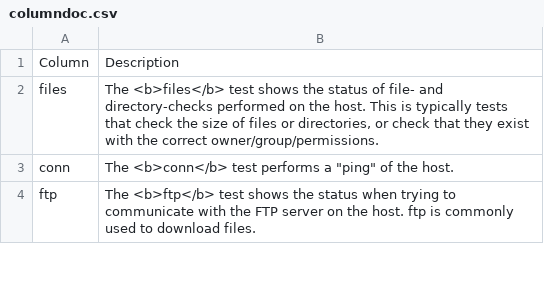
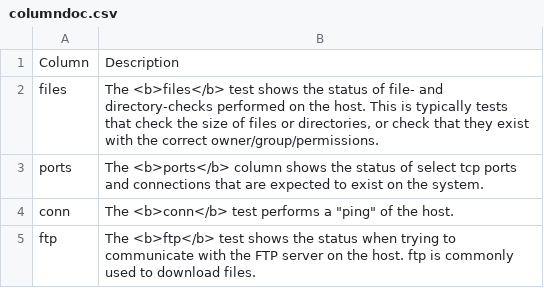
Before and after one commit to eagle-1/xymon, a CSV file: trunk/hobbitd/etcfiles/columndoc.csv, drawn as a sheet; only a part is shown; the diff names each change by its address in the sheet, - before the commit and + after, or states it on an @@ line.

Commit message:
Added "ports" column
git-svn-id: https://svn.code.sf.net/p/xymon/code@4406 44351d6e-118b-4698-b696-ce33095ecaa4

```diff
--- a/trunk/hobbitd/etcfiles/columndoc.csv
+++ b/trunk/hobbitd/etcfiles/columndoc.csv
+row 3: ports | The <b>ports</b> column shows the status of select tcp ports and connections that are expected to exist on the system.
```
